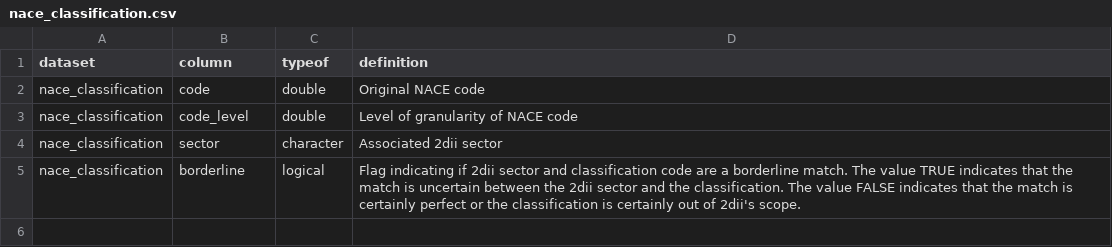
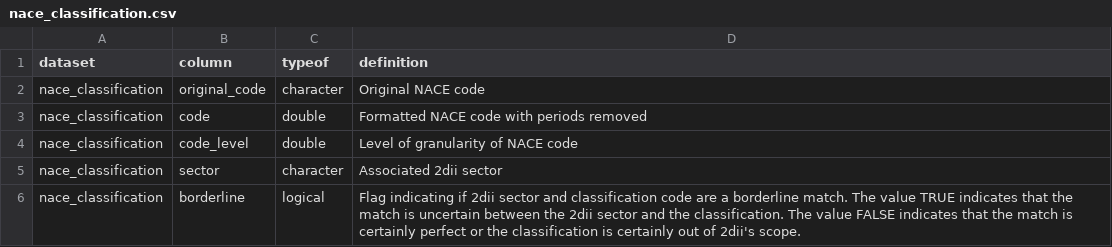
Before and after one commit to RMI-PACTA/r2dii.data, a CSV file: data-raw/data_dictionary/nace_classification.csv, drawn as a sheet.

```diff
--- a/data-raw/data_dictionary/nace_classification.csv
+++ b/data-raw/data_dictionary/nace_classification.csv
@@ -1,3 +1,4 @@
 dataset,column,typeof,definition
-nace_classification,code,double,Original NACE code
+nace_classification,original_code,character,Original NACE code
+nace_classification,code,double,Formatted NACE code with periods removed
 nace_classification,code_level,double,Level of granularity of NACE code
```
Also changed, not shown: data-raw/nace_classification.csv, 4 other files.
